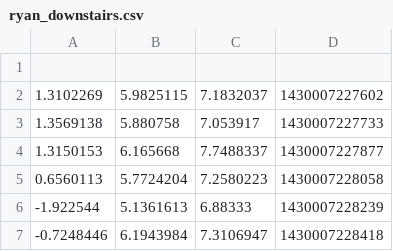
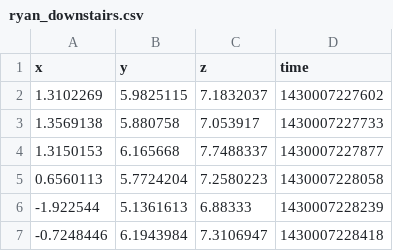
Before and after one commit to jenwei/accelerometer-interpreter, a CSV file: data/ryan_downstairs.csv, drawn as a sheet; only a part is shown.

Commit message:
ADD: headers to ryan data

```diff
--- a/data/ryan_downstairs.csv
+++ b/data/ryan_downstairs.csv
@@ -1,2 +1,2 @@
-
+x,y,z,time
 1.3102269, 5.9825115, 7.1832037, 1430007227602
```
Also changed, not shown: data/ryan_jogging.csv, data/ryan_upstairs.csv, 4 other files.
